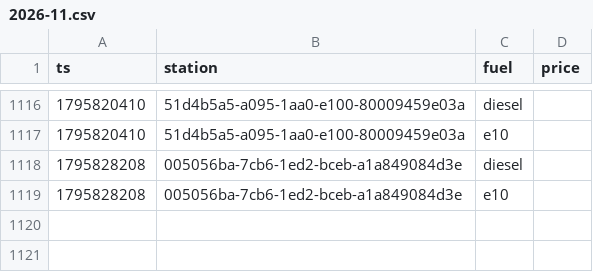
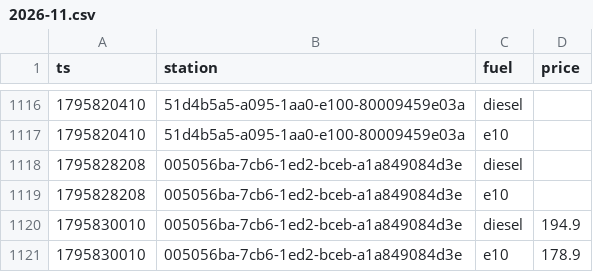
Before and after one commit to Mario-vibe/spritpreis-kompass, a CSV file: data/events/2026-11.csv, drawn as a sheet; only a part is shown, gaps mark what is left out; the diff names each change by its address in the sheet, - before the commit and + after, or states it on an @@ line.

```diff
--- a/data/events/2026-11.csv
+++ b/data/events/2026-11.csv
+row 1120: 1795830010 | 005056ba-7cb6-1ed2-bceb-a1a849084d3e | diesel | 194.9
+row 1121: 1795830010 | 005056ba-7cb6-1ed2-bceb-a1a849084d3e | e10 | 178.9
```
Also changed, not shown: 3 other files.
